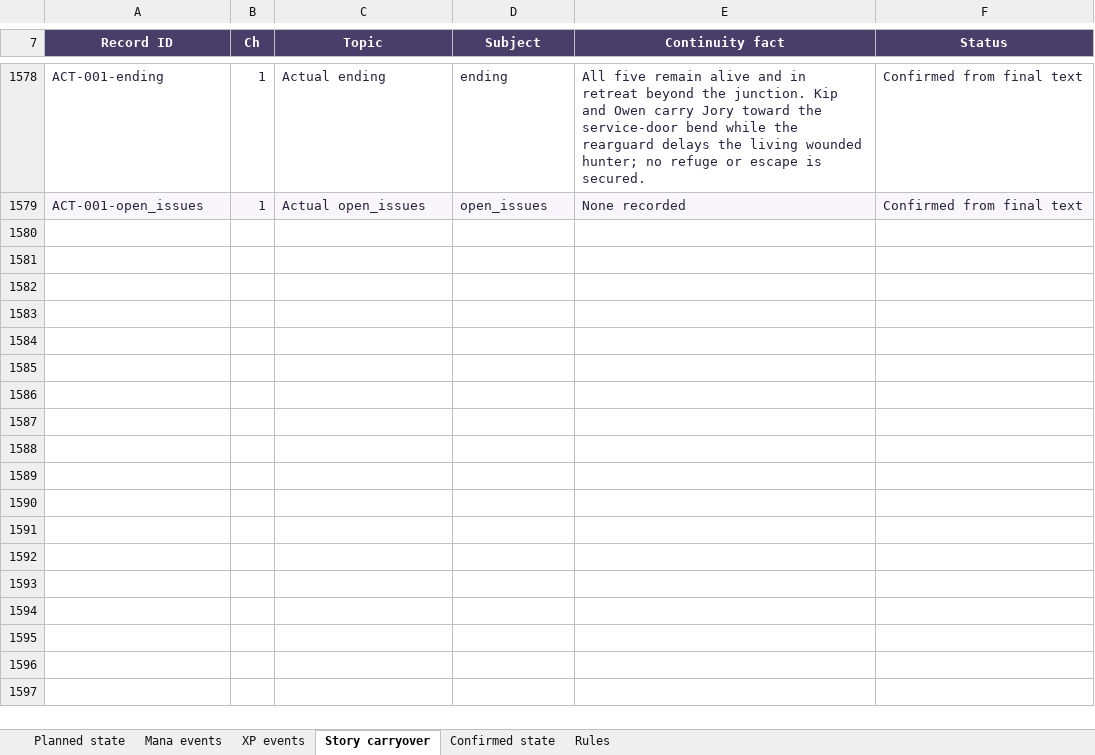
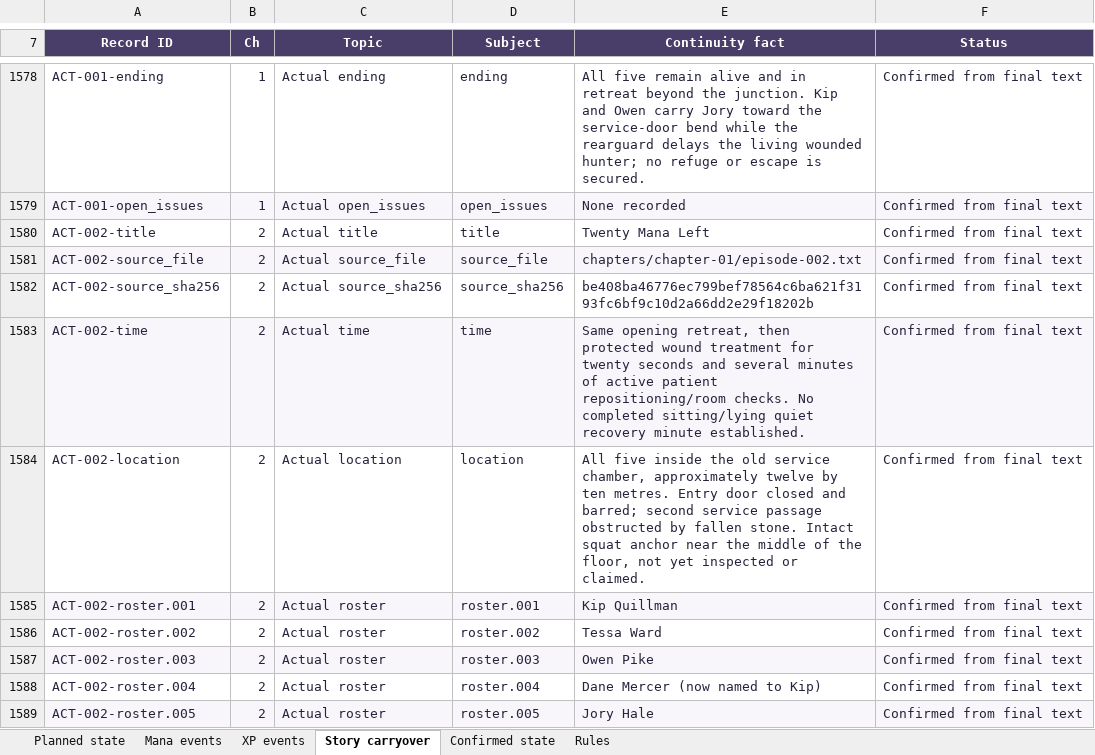
Before and after one commit to Chronomanga/Lit-RPG, an Excel workbook: projects/kip-quillman/continuity.xlsx, sheet Story carryover, drawn as a sheet; only a part is shown, gaps mark what is left out; values as stored, in another font and other column widths than the file's, no borders; conditional formats and table styles not drawn; the diff covers the shown part only; the diff names each change by its address in the sheet, - before the commit and + after, or states it on an @@ line.

Commit message:
Refresh Kip's persistent continuity tracker through Episode 2

```diff
--- a/projects/kip-quillman/continuity.xlsx (sheet Story carryover)
+++ b/projects/kip-quillman/continuity.xlsx (sheet Story carryover)
+row 1580: ACT-002-title | 2 | Actual title | title | Twenty Mana Left | Confirmed from final text
+row 1581: ACT-002-source_file | 2 | Actual source_file | source_file | chapters/chapter-01/episode-002.txt | Confirmed from final text
+row 1582: ACT-002-source_sha256 | 2 | Actual source_sha256 | source_sha256 | be408ba46776ec799bef78564c6ba621f3193fc6bf9c10d2a66dd2e29f18202b | Confirmed from final text
+row 1583: ACT-002-time | 2 | Actual time | time | Same opening retreat, then protected wound treatment for twenty seconds and several minutes of active patient repositioning/room checks. No completed sitting/lying quiet recovery minute established. | Confirmed from final text
+row 1584: ACT-002-location | 2 | Actual location | location | All five inside the old service chamber, approximately twelve by ten metres. Entry door closed and barred; second service passage obstructed by fallen stone. Intact squat anchor near the middle of the floor, not yet inspected or claimed. | Confirmed from final text
+row 1585: ACT-002-roster.001 | 2 | Actual roster | roster.001 | Kip Quillman | Confirmed from final text
+row 1586: ACT-002-roster.002 | 2 | Actual roster | roster.002 | Tessa Ward | Confirmed from final text
+row 1587: ACT-002-roster.003 | 2 | Actual roster | roster.003 | Owen Pike | Confirmed from final text
+row 1588: ACT-002-roster.004 | 2 | Actual roster | roster.004 | Dane Mercer (now named to Kip) | Confirmed from final text
+row 1589: ACT-002-roster.005 | 2 | Actual roster | roster.005 | Jory Hale | Confirmed from final text
```
Also changed, not shown: 154 added rows elsewhere in this sheet, sheet Confirmed state, sheet Planned state, 7 other files.
